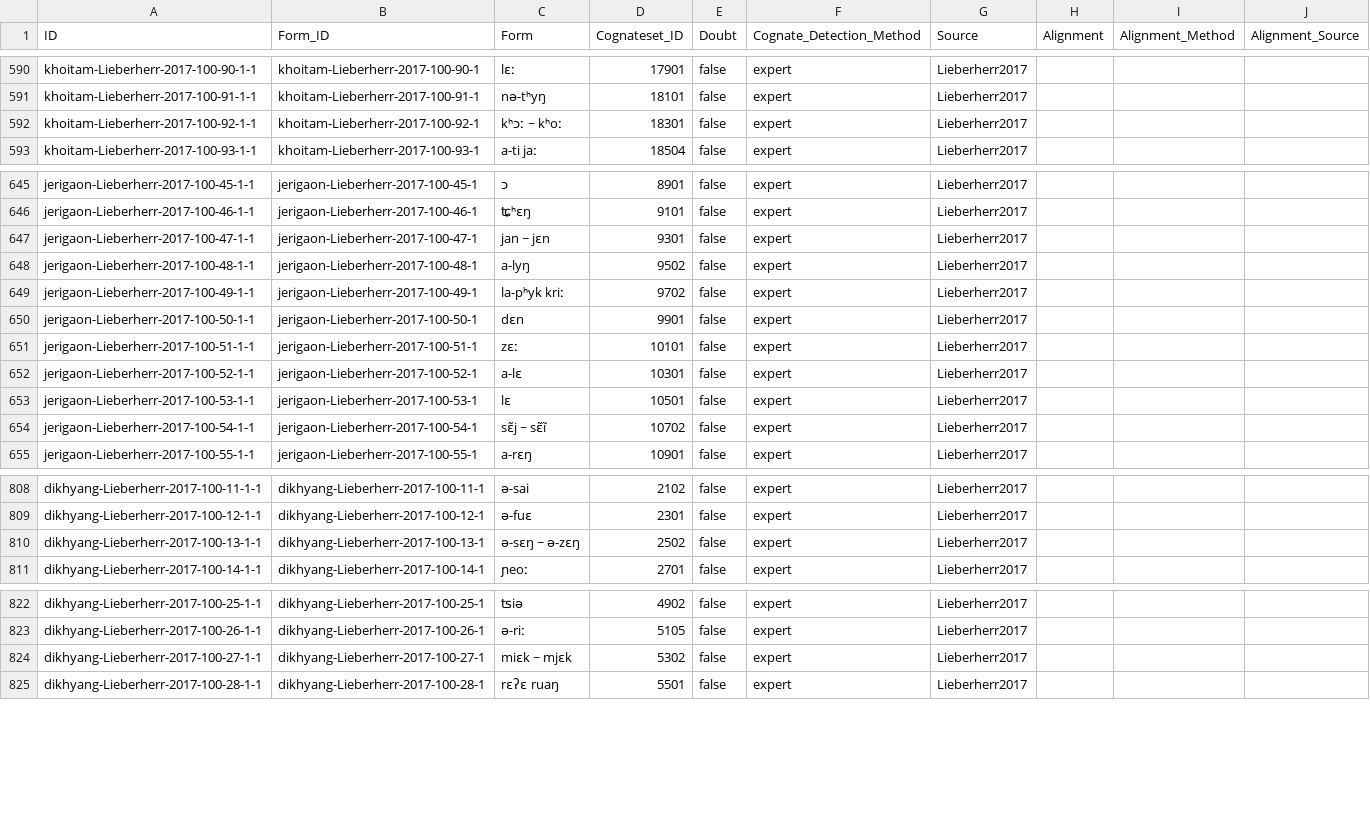
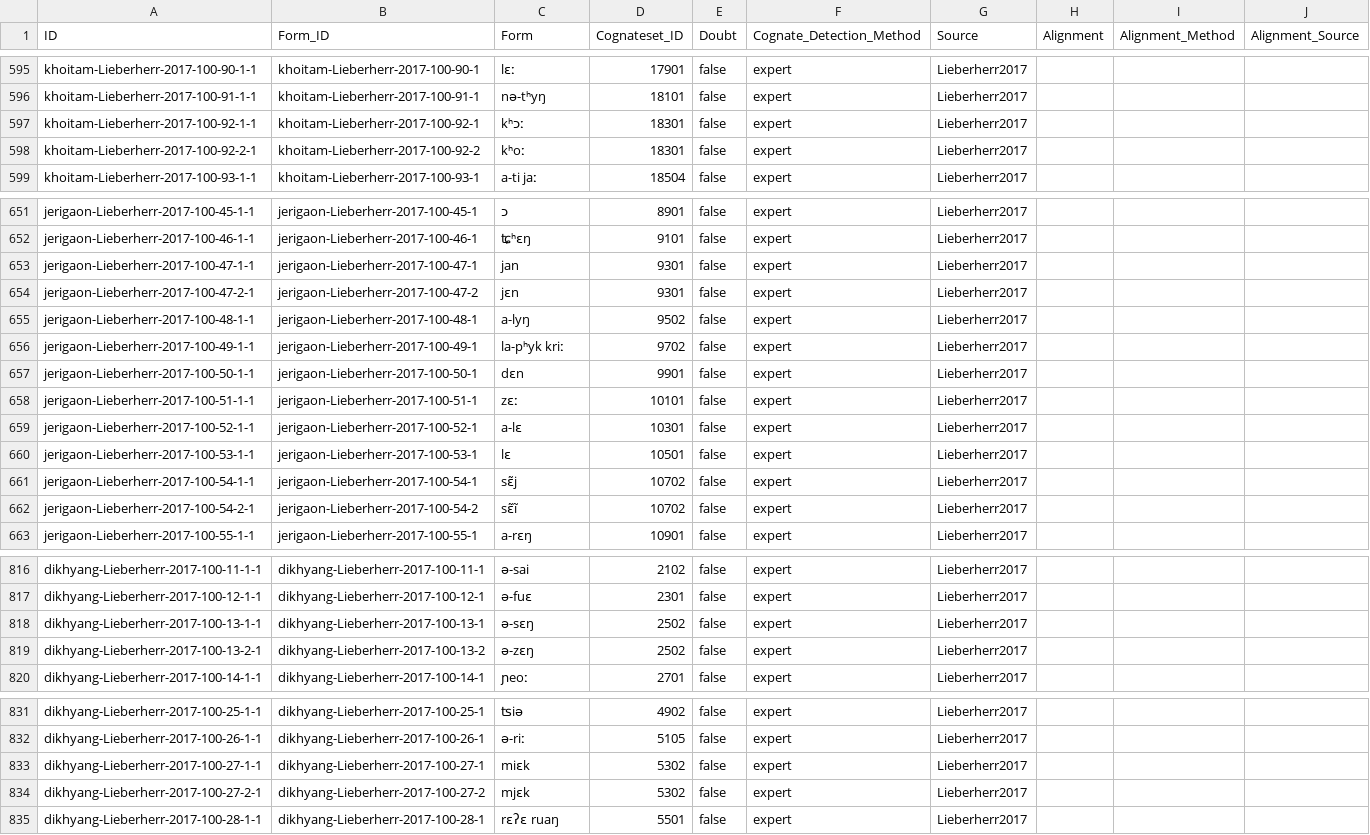
Before and after one commit to lexibank/lieberherrkhobwa, a CSV file: cldf/cognates.csv, drawn as a sheet; only a part is shown, gaps mark what is left out; the diff covers the shown part only.

```diff
--- a/cldf/cognates.csv
+++ b/cldf/cognates.csv
@@ -591,3 +596,4 @@ khoitam-Lieberherr-2017-100-90-1-1,khoitam-Lieberherr-2017-100-90-1,lɛː,17901,
 khoitam-Lieberherr-2017-100-91-1-1,khoitam-Lieberherr-2017-100-91-1,nə-tʰyŋ,18101,false,expert,Lieberherr2017,,,
-khoitam-Lieberherr-2017-100-92-1-1,khoitam-Lieberherr-2017-100-92-1,kʰɔː ~ kʰoː,18301,false,expert,Lieberherr2017,,,
+khoitam-Lieberherr-2017-100-92-1-1,khoitam-Lieberherr-2017-100-92-1,kʰɔː ,18301,false,expert,Lieberherr2017,,,
+khoitam-Lieberherr-2017-100-92-2-1,khoitam-Lieberherr-2017-100-92-2, kʰoː,18301,false,expert,Lieberherr2017,,,
 khoitam-Lieberherr-2017-100-93-1-1,khoitam-Lieberherr-2017-100-93-1,a-ti jaː,18504,false,expert,Lieberherr2017,,,
@@ -646,3 +652,4 @@ jerigaon-Lieberherr-2017-100-45-1-1,jerigaon-Lieberherr-2017-100-45-1,ɔ,8901,fa
 jerigaon-Lieberherr-2017-100-46-1-1,jerigaon-Lieberherr-2017-100-46-1,ʨʰɛŋ,9101,false,expert,Lieberherr2017,,,
-jerigaon-Lieberherr-2017-100-47-1-1,jerigaon-Lieberherr-2017-100-47-1,jan ~ jɛn,9301,false,expert,Lieberherr2017,,,
+jerigaon-Lieberherr-2017-100-47-1-1,jerigaon-Lieberherr-2017-100-47-1,jan ,9301,false,expert,Lieberherr2017,,,
+jerigaon-Lieberherr-2017-100-47-2-1,jerigaon-Lieberherr-2017-100-47-2, jɛn,9301,false,expert,Lieberherr2017,,,
 jerigaon-Lieberherr-2017-100-48-1-1,jerigaon-Lieberherr-2017-100-48-1,a-lyŋ,9502,false,expert,Lieberherr2017,,,
@@ -653,3 +660,4 @@ jerigaon-Lieberherr-2017-100-52-1-1,jerigaon-Lieberherr-2017-100-52-1,a-lɛ,1030
 jerigaon-Lieberherr-2017-100-53-1-1,jerigaon-Lieberherr-2017-100-53-1,lɛ,10501,false,expert,Lieberherr2017,,,
-jerigaon-Lieberherr-2017-100-54-1-1,jerigaon-Lieberherr-2017-100-54-1,sɛ̃j ~ sɛ̃ĩ,10702,false,expert,Lieberherr2017,,,
+jerigaon-Lieberherr-2017-100-54-1-1,jerigaon-Lieberherr-2017-100-54-1,sɛ̃j ,10702,false,expert,Lieberherr2017,,,
+jerigaon-Lieberherr-2017-100-54-2-1,jerigaon-Lieberherr-2017-100-54-2, sɛ̃ĩ,10702,false,expert,Lieberherr2017,,,
 jerigaon-Lieberherr-2017-100-55-1-1,jerigaon-Lieberherr-2017-100-55-1,a-rɛŋ,10901,false,expert,Lieberherr2017,,,
@@ -809,3 +817,4 @@ dikhyang-Lieberherr-2017-100-11-1-1,dikhyang-Lieberherr-2017-100-11-1,ə-sai,210
 dikhyang-Lieberherr-2017-100-12-1-1,dikhyang-Lieberherr-2017-100-12-1,ə-fuɛ,2301,false,expert,Lieberherr2017,,,
-dikhyang-Lieberherr-2017-100-13-1-1,dikhyang-Lieberherr-2017-100-13-1,ə-sɛŋ ~ ə-zɛŋ,2502,false,expert,Lieberherr2017,,,
+dikhyang-Lieberherr-2017-100-13-1-1,dikhyang-Lieberherr-2017-100-13-1,ə-sɛŋ ,2502,false,expert,Lieberherr2017,,,
+dikhyang-Lieberherr-2017-100-13-2-1,dikhyang-Lieberherr-2017-100-13-2, ə-zɛŋ,2502,false,expert,Lieberherr2017,,,
 dikhyang-Lieberherr-2017-100-14-1-1,dikhyang-Lieberherr-2017-100-14-1,ɲeoː,2701,false,expert,Lieberherr2017,,,
@@ -823,3 +832,4 @@ dikhyang-Lieberherr-2017-100-25-1-1,dikhyang-Lieberherr-2017-100-25-1,ʦiə,4902
 dikhyang-Lieberherr-2017-100-26-1-1,dikhyang-Lieberherr-2017-100-26-1,ə-riː,5105,false,expert,Lieberherr2017,,,
-dikhyang-Lieberherr-2017-100-27-1-1,dikhyang-Lieberherr-2017-100-27-1,miɛk ~ mjɛk,5302,false,expert,Lieberherr2017,,,
+dikhyang-Lieberherr-2017-100-27-1-1,dikhyang-Lieberherr-2017-100-27-1,miɛk ,5302,false,expert,Lieberherr2017,,,
+dikhyang-Lieberherr-2017-100-27-2-1,dikhyang-Lieberherr-2017-100-27-2, mjɛk,5302,false,expert,Lieberherr2017,,,
 dikhyang-Lieberherr-2017-100-28-1-1,dikhyang-Lieberherr-2017-100-28-1,rɛʔɛ ruaŋ,5501,false,expert,Lieberherr2017,,,
```
Also changed, not shown: 7 added rows and 16 edited cells elsewhere in this file, cldf/forms.csv, etc/orthography.tsv, 4 other files.
